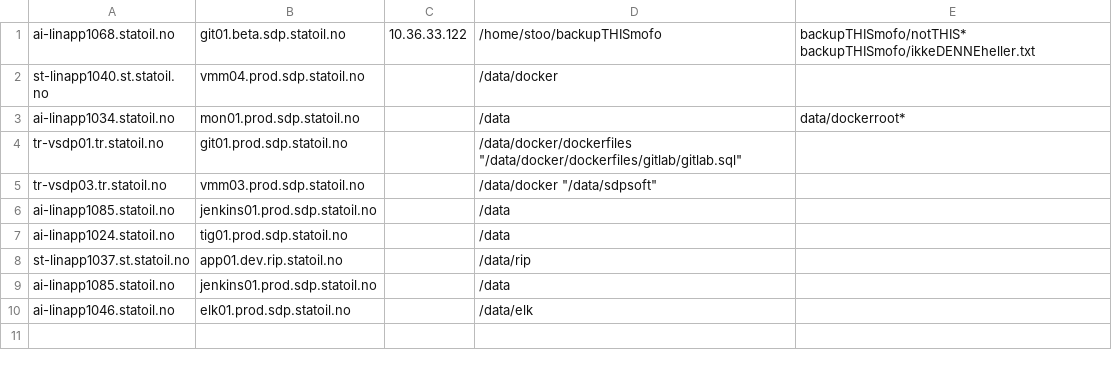
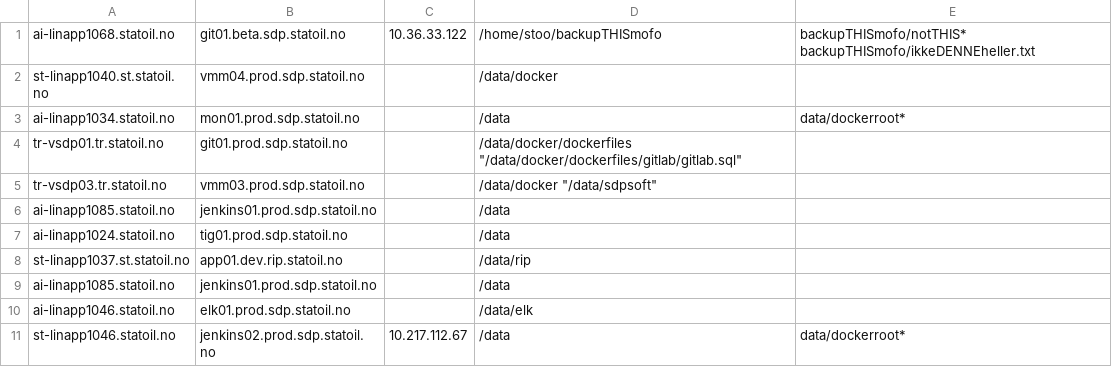
Before and after one commit to equinor/sdp-backup, a CSV file: targets.csv, drawn as a sheet.

Commit message:
Added jenkins02

```diff
--- a/targets.csv
+++ b/targets.csv
@@ -10 +10,2 @@ ai-linapp1085.statoil.no;jenkins01.prod.sdp.statoil.no;;"/data";
 ai-linapp1046.statoil.no;elk01.prod.sdp.statoil.no;;"/data/elk";
+st-linapp1046.statoil.no;jenkins02.prod.sdp.statoil.no;10.217.112.67;"/data";data/dockerroot*
```
